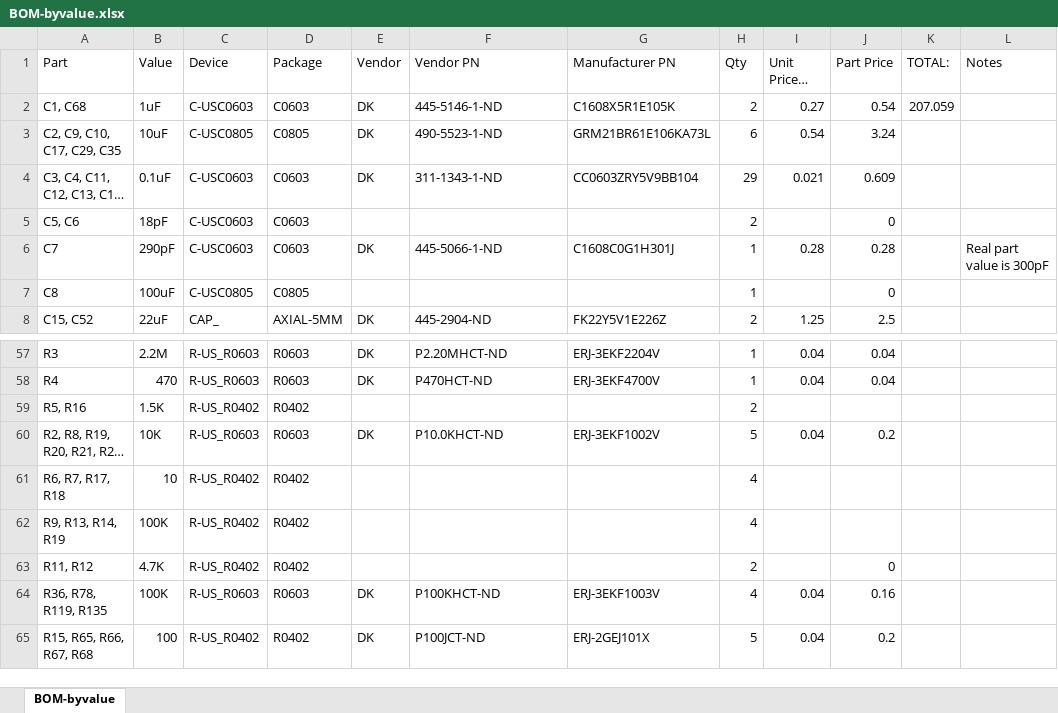
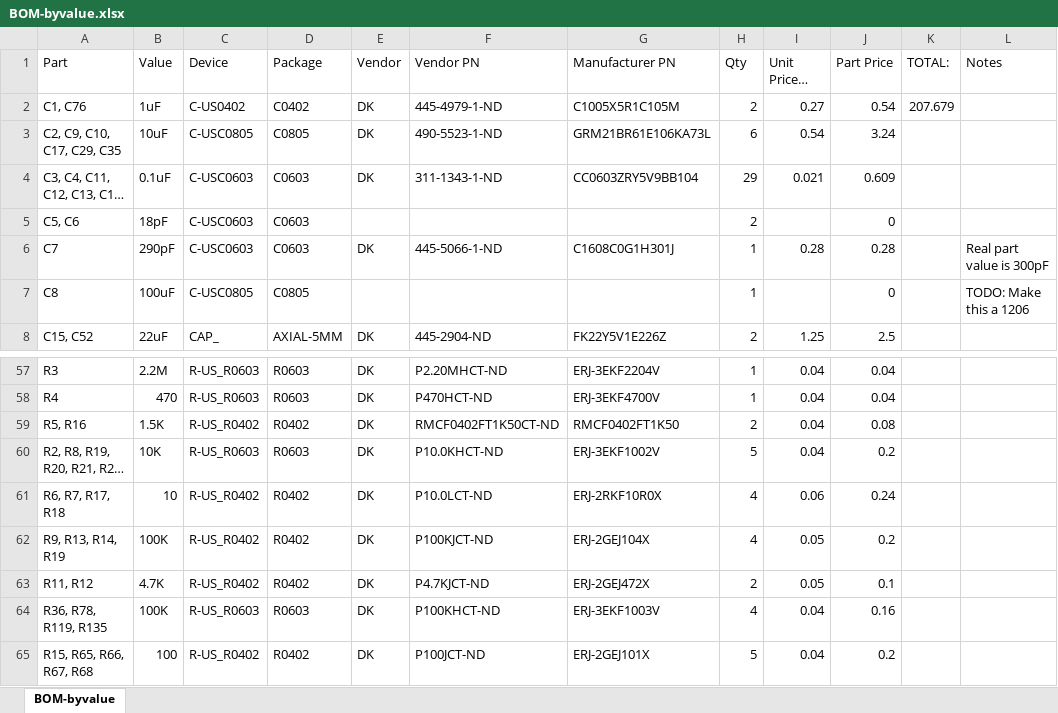
Before and after one commit to jbaker0428/Unified-Robotics-Development-Board, an Excel workbook: Documentation/BOM-byvalue.xlsx, sheet BOM-byvalue, drawn as a sheet; only a part is shown, gaps mark what is left out; long unchanged cells end in …; values as stored, in another font and other column widths than the file's, no borders; the diff names each change by its address in the sheet, - before the commit and + after, or states it on an @@ line.

Commit message:
Filled in sources for unsourced 0402 resistors in BOM.
Signed-off-by: Joe Baker <jbaker0428@gmail.com>

```diff
--- a/Documentation/BOM-byvalue.xlsx (sheet BOM-byvalue)
+++ b/Documentation/BOM-byvalue.xlsx (sheet BOM-byvalue)
-A2 (Part): C1, C68
+A2 (Part): C1, C76
-C2 (Device): C-USC0603
+C2 (Device): C-US0402
-D2 (Package): C0603
+D2 (Package): C0402
-F2 (Vendor PN): 445-5146-1-ND
+F2 (Vendor PN): 445-4979-1-ND
-G2 (Manufacturer PN): C1608X5R1E105K
+G2 (Manufacturer PN): C1005X5R1C105M
-K2 (TOTAL:): 207.059
+K2 (TOTAL:): 207.679
-L7 (Notes): (empty)
+L7 (Notes): TODO: Make this a 1206
-E59 (Vendor): (empty)
+E59 (Vendor): DK
-F59 (Vendor PN): (empty)
+F59 (Vendor PN): RMCF0402FT1K50CT-ND
-G59 (Manufacturer PN): (empty)
+G59 (Manufacturer PN): RMCF0402FT1K50
-I59 (Unit Price @ Qty): (empty)
+I59 (Unit Price @ Qty): 0.04
-J59 (Part Price): (empty)
+J59 (Part Price): 0.08
-E61:E63 (Vendor): (empty)
+E61:E63 (Vendor): DK
-F61 (Vendor PN): (empty)
+F61 (Vendor PN): P10.0LCT-ND
-G61 (Manufacturer PN): (empty)
+G61 (Manufacturer PN): ERJ-2RKF10R0X
-I61 (Unit Price @ Qty): (empty)
+I61 (Unit Price @ Qty): 0.06
-J61 (Part Price): (empty)
+J61 (Part Price): 0.24
-F62 (Vendor PN): (empty)
+F62 (Vendor PN): P100KJCT-ND
-G62 (Manufacturer PN): (empty)
+G62 (Manufacturer PN): ERJ-2GEJ104X
-I62:I63 (Unit Price @ Qty): (empty)
+I62:I63 (Unit Price @ Qty): 0.05
-J62 (Part Price): (empty)
+J62 (Part Price): 0.2
-F63 (Vendor PN): (empty)
+F63 (Vendor PN): P4.7KJCT-ND
-G63 (Manufacturer PN): (empty)
+G63 (Manufacturer PN): ERJ-2GEJ472X
-J63 (Part Price): 0
+J63 (Part Price): 0.1
```
